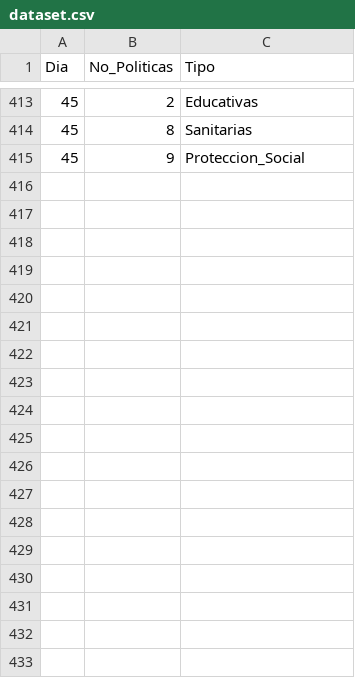
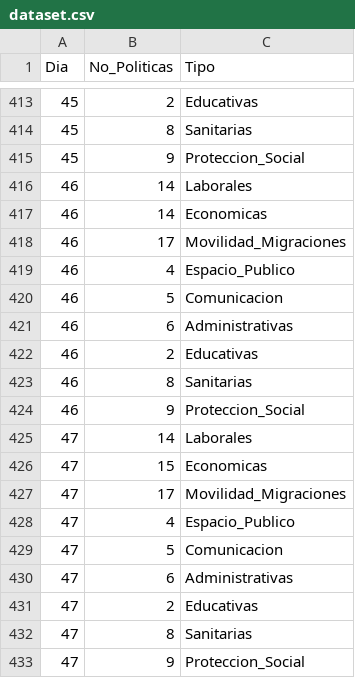
Before and after one commit to marialasa/policy_tracker, a CSV file: dataset/dataset.csv, drawn as a sheet; only a part is shown, gaps mark what is left out; the diff names each change by its address in the sheet, - before the commit and + after, or states it on an @@ line.

Commit message:
Add files via upload

```diff
--- a/dataset/dataset.csv
+++ b/dataset/dataset.csv
+row 416: 46 | 14 | Laborales
+row 417: 46 | 14 | Economicas
+row 418: 46 | 17 | Movilidad_Migraciones
+row 419: 46 | 4 | Espacio_Publico
+row 420: 46 | 5 | Comunicacion
+row 421: 46 | 6 | Administrativas
+row 422: 46 | 2 | Educativas
+row 423: 46 | 8 | Sanitarias
+row 424: 46 | 9 | Proteccion_Social
+row 425: 47 | 14 | Laborales
+row 426: 47 | 15 | Economicas
+row 427: 47 | 17 | Movilidad_Migraciones
+row 428: 47 | 4 | Espacio_Publico
+row 429: 47 | 5 | Comunicacion
+row 430: 47 | 6 | Administrativas
+row 431: 47 | 2 | Educativas
+row 432: 47 | 8 | Sanitarias
+row 433: 47 | 9 | Proteccion_Social
```
